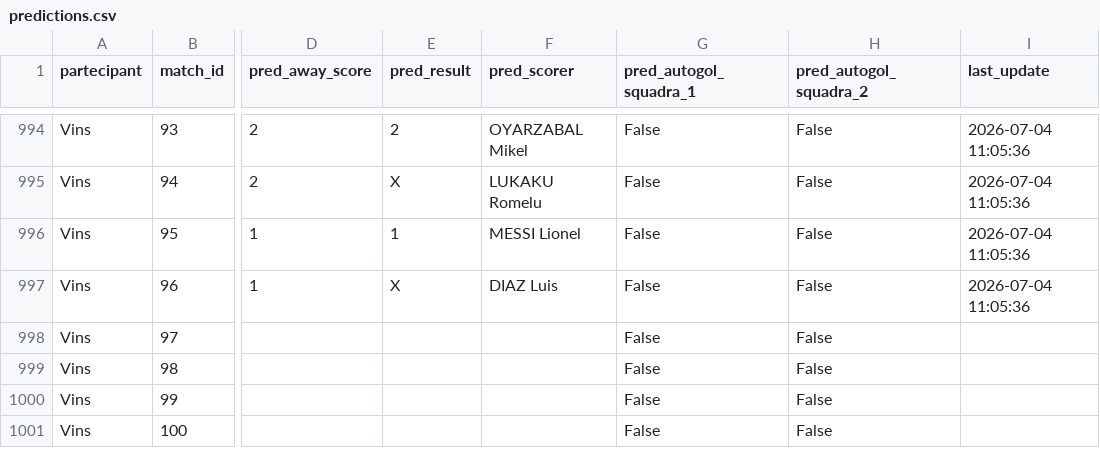
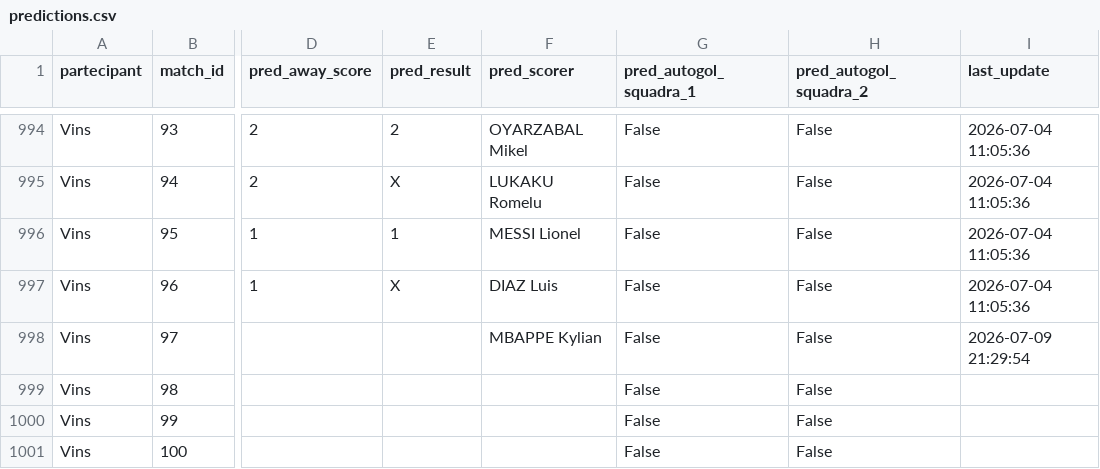
Before and after one commit to andreapoi/INNIAREBACK, a CSV file: data/predictions.csv, drawn as a sheet; only a part is shown, gaps mark what is left out; the diff names each change by its address in the sheet, - before the commit and + after, or states it on an @@ line.

Commit message:
Update prediction schema/data - 2026-07-09 21:29:54

```diff
--- a/data/predictions.csv
+++ b/data/predictions.csv
-F998 (pred_scorer): (empty)
+F998 (pred_scorer): MBAPPE Kylian
-I998 (last_update): (empty)
+I998 (last_update): 2026-07-09 21:29:54
```
